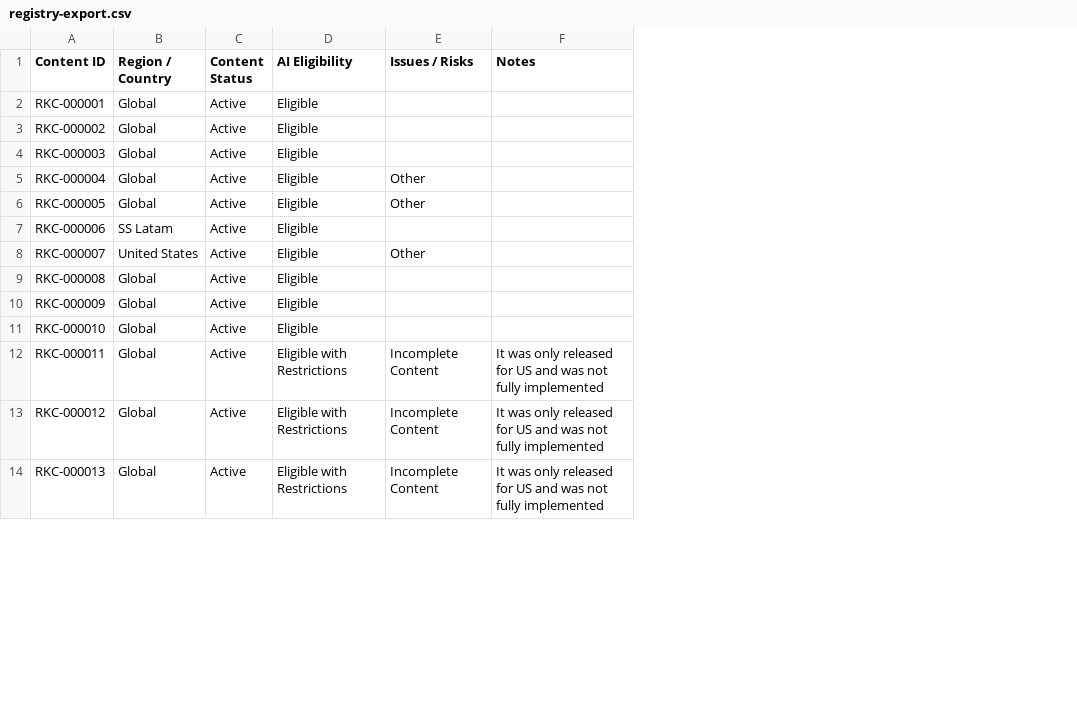
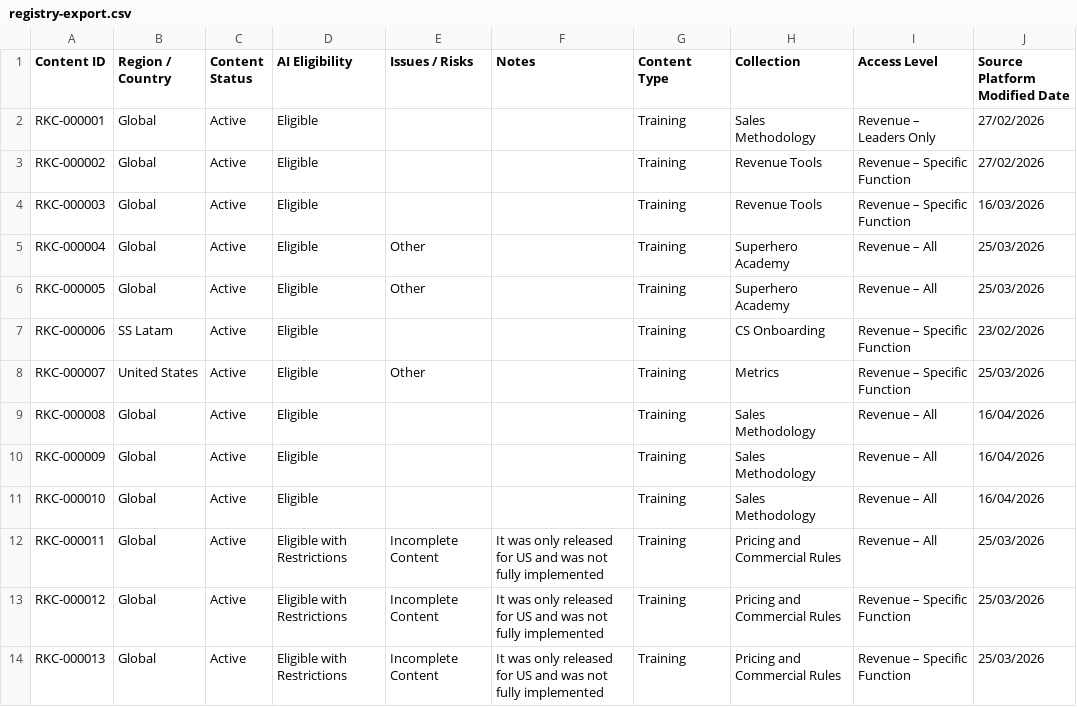
Before and after one commit to giulia-esposito/hubi, a CSV file: config/governance/registry-export.csv, drawn as a sheet; only a part is shown; the diff names each change by its address in the sheet, - before the commit and + after, or states it on an @@ line.

```diff
--- a/config/governance/registry-export.csv
+++ b/config/governance/registry-export.csv
+column G (Content Type), rows 2-14: all Training
+column H (Collection), rows 2-14: Sales Methodology | Revenue Tools | Revenue Tools | Superhero Academy | Superhero Academy | CS Onboarding | Metrics | Sales Methodology | Sales Methodology | Sales Methodology | Pricing and Commercial Rules | Pricing and Commercial Rules | Pricing and Commercial Rules
+column I (Access Level), rows 2-14: Revenue – Leaders Only | Revenue – Specific Function | Revenue – Specific Function | Revenue – All | Revenue – All | Revenue – Specific Function | Revenue – Specific Function | Revenue – All | Revenue – All | Revenue – All | Revenue – All | Revenue – Specific Function | Revenue – Specific Function
+column J (Source Platform Modified Date), rows 2-14: 27/02/2026 | 27/02/2026 | 16/03/2026 | 25/03/2026 | 25/03/2026 | 23/02/2026 | 25/03/2026 | 16/04/2026 | 16/04/2026 | 16/04/2026 | 25/03/2026 | 25/03/2026 | 25/03/2026
```
Also changed, not shown: 7 other files.
